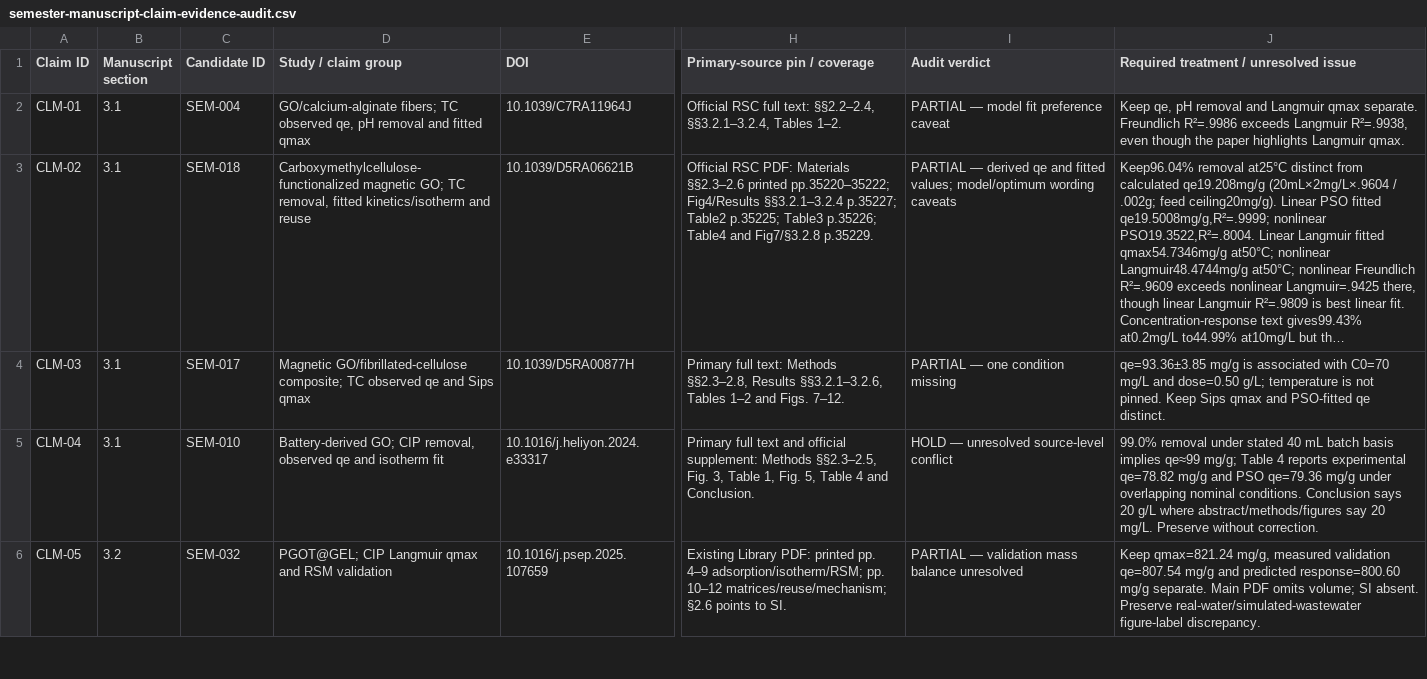
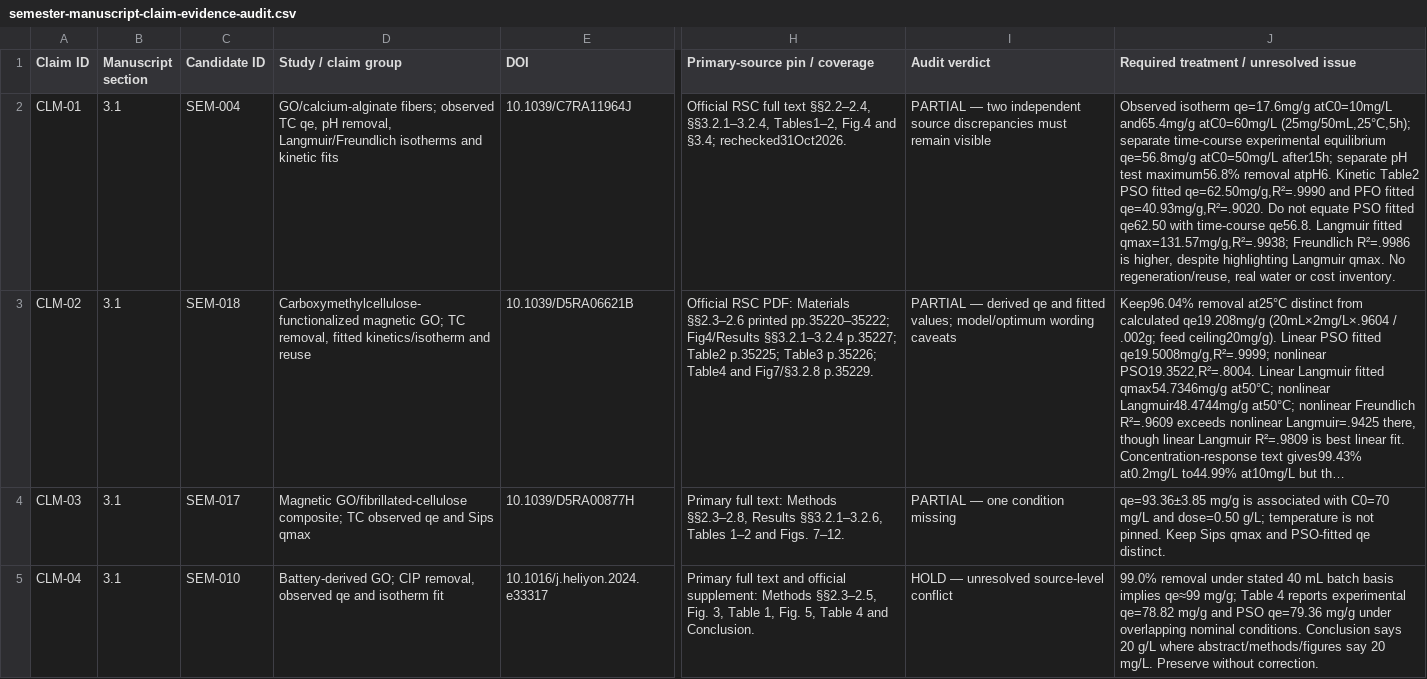
Before and after one commit to zaidkhan005/reviewAdsorbants, a CSV file: data/semester-manuscript-claim-evidence-audit.csv, drawn as a sheet; only a part is shown, gaps mark what is left out; the shorter side is filled out with more unchanged rows; long unchanged cells end in …; the diff names each change by its address in the sheet, - before the commit and + after, or states it on an @@ line.

Commit message:
Harmonize SEM-004 observed and fitted TC endpoints

```diff
--- a/data/semester-manuscript-claim-evidence-audit.csv
+++ b/data/semester-manuscript-claim-evidence-audit.csv
-D2 (Study / claim group): GO/calcium-alginate fibers; TC observed qe, pH removal and fitted qmax
+D2 (Study / claim group): GO/calcium-alginate fibers; observed TC qe, pH removal, Langmuir/Freundlich isotherms and kinetic fits
-H2 (Primary-source pin / coverage): …RSC full text: §§2.2–2.4, §§3.2.1–3.2.4, Tables 1–2.
+H2 (Primary-source pin / coverage): …RSC full text §§2.2–2.4, §§3.2.1–3.2.4, Tables1–2, Fig.4 and §3.4; rechecked31Oct2026.
-I2 (Audit verdict): PARTIAL — model fit preference caveat
+I2 (Audit verdict): PARTIAL — two independent source discrepancies must remain visible
-J2: Keep qe, pH removal and Langmuir qmax separate. Freundlich R²=.9986 exceeds Langmuir R²=.9938, even though the paper highlights Langmuir qmax.
+J2: Observed isotherm qe=17.6mg/g atC0=10mg/L and65.4mg/g atC0=60mg/L (25mg/50mL,25°C,5h); separate time-course experimental equilibrium qe=56.8mg/g atC0=50mg/L after15h; separate pH test maximum56.8% removal atpH6. Kinetic Table2 PSO fitted qe=62.50mg/g,R²=.9990 and PFO fitted qe=40.93mg/g,R²=.9020. Do not equate PSO fitted qe62.50 with time-course qe56.8. Langmuir fitted qmax=131.57mg/g,R²=.9938; Freundlich R²=.9986 is higher, despite highlighting Langmuir qmax. No regeneration/reuse, real water or cost inventory.
```
